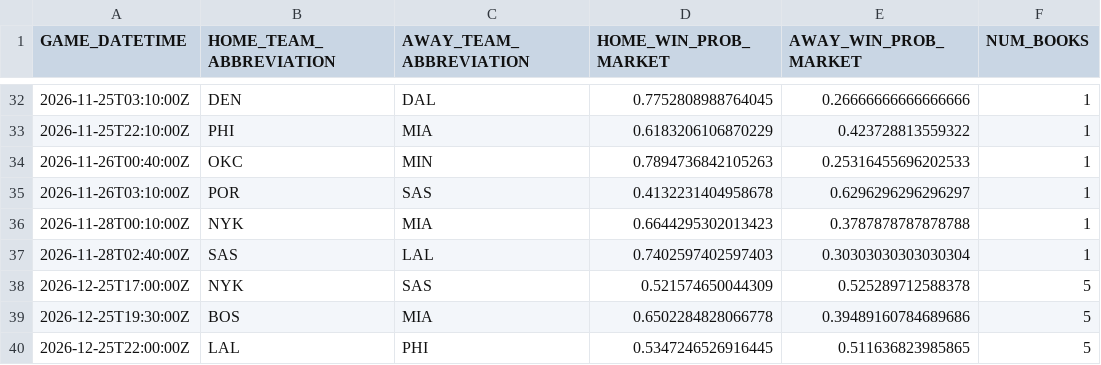
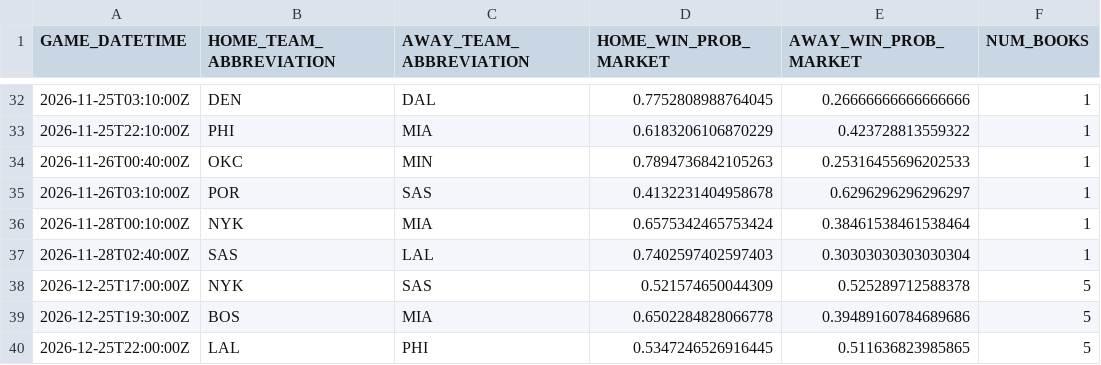
Before and after one commit to manavgupta26012-code/nba-predictor, a CSV file: data/live_odds.csv, drawn as a sheet; only a part is shown, gaps mark what is left out.

```diff
--- a/data/live_odds.csv
+++ b/data/live_odds.csv
@@ -35,3 +35,3 @@ GAME_DATETIME,HOME_TEAM_ABBREVIATION,AWAY_TEAM_ABBREVIATION,HOME_WIN_PROB_MARKET
 2026-11-26T03:10:00Z,POR,SAS,0.4132231404958678,0.6296296296296297,1
-2026-11-28T00:10:00Z,NYK,MIA,0.6644295302013423,0.3787878787878788,1
+2026-11-28T00:10:00Z,NYK,MIA,0.6575342465753424,0.38461538461538464,1
 2026-11-28T02:40:00Z,SAS,LAL,0.7402597402597403,0.30303030303030304,1
```
